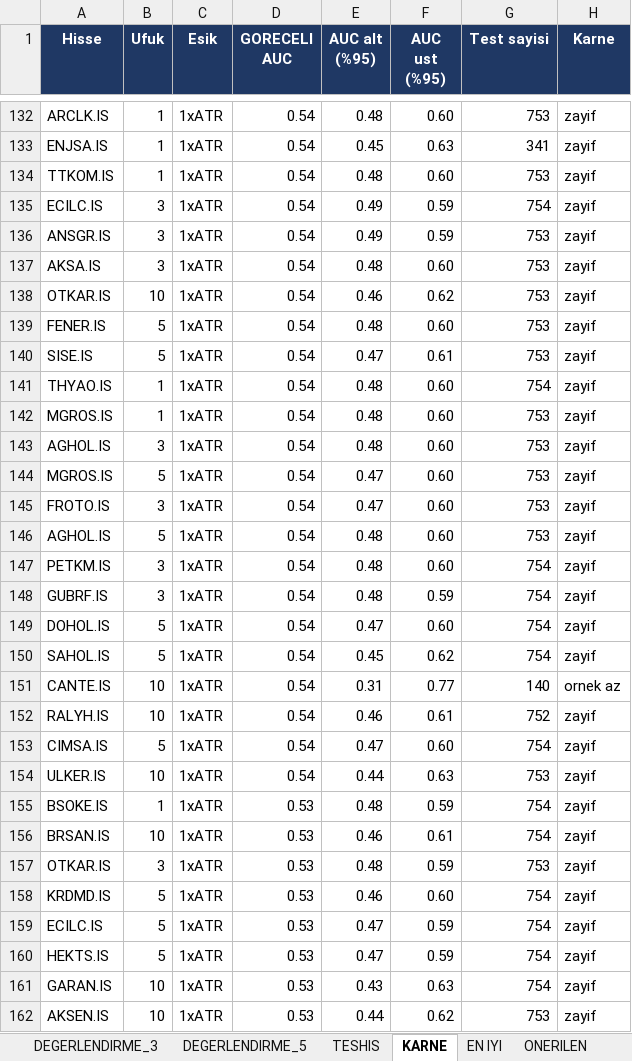
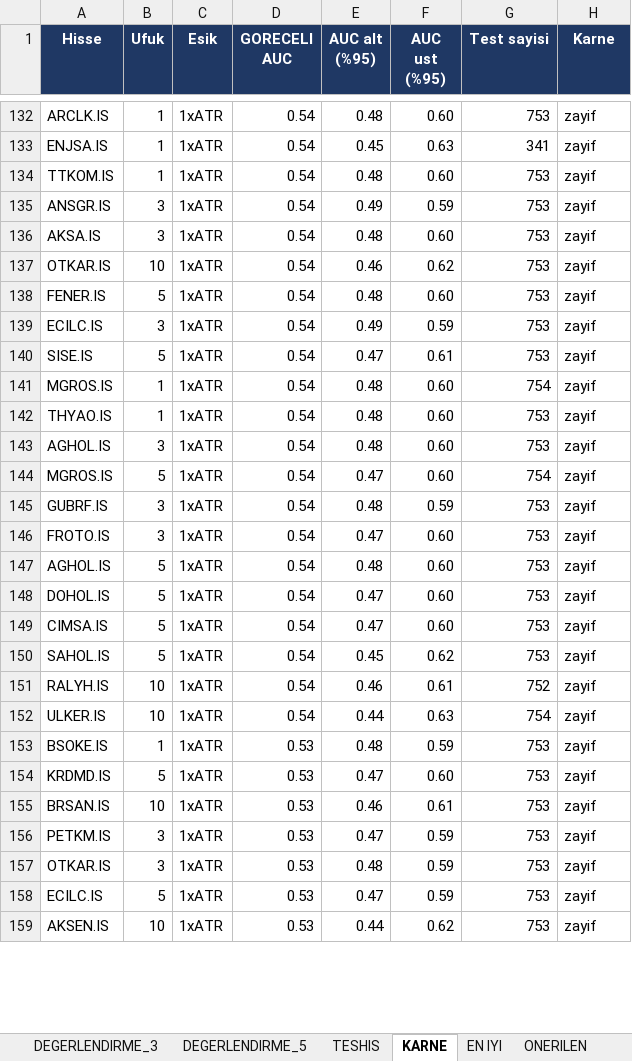
Before and after one commit to serkanche/portfoy, an Excel workbook: PHL_tr.xlsx, sheet KARNE, drawn as a sheet; only a part is shown, gaps mark what is left out; values as stored, in another font and other column widths than the file's, no borders; conditional formats not drawn; removed rows and columns are numbered as before the commit, all else as after; the diff covers the shown part only; the diff names each change by its address in the sheet, - before the commit and + after, or states it on an @@ line.

```diff
--- a/PHL_tr.xlsx (sheet KARNE)
+++ b/PHL_tr.xlsx (sheet KARNE)
-row 135: ECILC.IS | 3 | 1xATR | 0.54 | 0.49 | 0.59 | 754 | zayif
+row 139: ECILC.IS | 3 | 1xATR | 0.54 | 0.49 | 0.59 | 753 | zayif
-A141 (Hisse): THYAO.IS
+A141 (Hisse): MGROS.IS
-A142 (Hisse): MGROS.IS
+A142 (Hisse): THYAO.IS
-G144 (Test sayisi): 753
+G144 (Test sayisi): 754
+row 145: GUBRF.IS | 3 | 1xATR | 0.54 | 0.48 | 0.59 | 753 | zayif
-row 147: PETKM.IS | 3 | 1xATR | 0.54 | 0.48 | 0.60 | 754 | zayif
-row 148: GUBRF.IS | 3 | 1xATR | 0.54 | 0.48 | 0.59 | 754 | zayif
-G148 (Test sayisi): 754
+G148 (Test sayisi): 753
+row 149: CIMSA.IS | 5 | 1xATR | 0.54 | 0.47 | 0.60 | 753 | zayif
-G150 (Test sayisi): 754
+G150 (Test sayisi): 753
-row 151: CANTE.IS | 10 | 1xATR | 0.54 | 0.31 | 0.77 | 140 | ornek az
-row 153: CIMSA.IS | 5 | 1xATR | 0.54 | 0.47 | 0.60 | 754 | zayif
-G152 (Test sayisi): 753
+G152 (Test sayisi): 754
-G153 (Test sayisi): 754
+G153 (Test sayisi): 753
+row 154: KRDMD.IS | 5 | 1xATR | 0.53 | 0.47 | 0.60 | 753 | zayif
-G155 (Test sayisi): 754
+G155 (Test sayisi): 753
+row 156: PETKM.IS | 3 | 1xATR | 0.53 | 0.47 | 0.59 | 753 | zayif
-row 158: KRDMD.IS | 5 | 1xATR | 0.53 | 0.46 | 0.60 | 754 | zayif
-G158 (Test sayisi): 754
+G158 (Test sayisi): 753
-row 160: HEKTS.IS | 5 | 1xATR | 0.53 | 0.47 | 0.59 | 754 | zayif
-row 161: GARAN.IS | 10 | 1xATR | 0.53 | 0.43 | 0.63 | 754 | zayif
```
Also changed, not shown: 46 added rows, 43 removed rows and 112 edited cells elsewhere in this sheet, sheet DEGERLENDIRME_1, sheet DEGERLENDIRME_2, sheet DEGERLENDIRME_3, sheet DEGERLENDIRME_5, sheet DEGERLENDIRME, sheet SISTEMLER, 9 more sheets.
